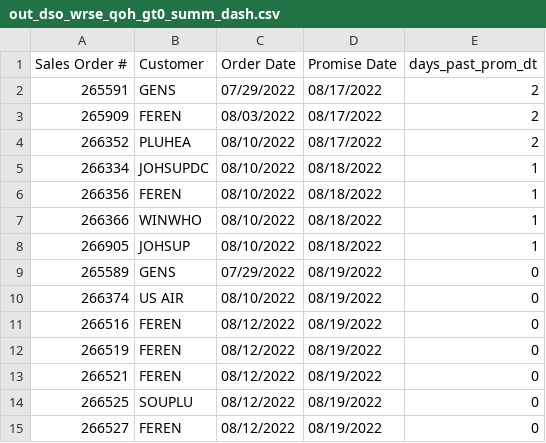
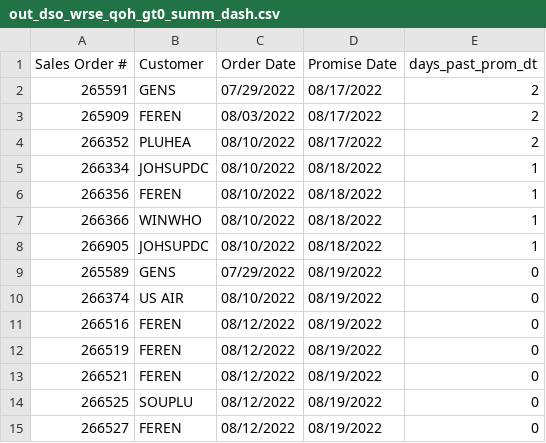
Before and after one commit to famcomfg/pi, a CSV file: out_dso_wrse_qoh_gt0_summ_dash.csv, drawn as a sheet.

```diff
--- a/out_dso_wrse_qoh_gt0_summ_dash.csv
+++ b/out_dso_wrse_qoh_gt0_summ_dash.csv
@@ -7,3 +7,3 @@ Sales Order #,Customer,Order Date,Promise Date,days_past_prom_dt
 266366,WINWHO,08/10/2022,08/18/2022,1
-266905,JOHSUP,08/10/2022,08/18/2022,1
+266905,JOHSUPDC,08/10/2022,08/18/2022,1
 265589,GENS,07/29/2022,08/19/2022,0
```
Also changed, not shown: out_dso_wrse_qoh_gt0_amaz_web_dtl_dash.csv, out_dso_wrse_qoh_gt0_dtl_dash.csv.
